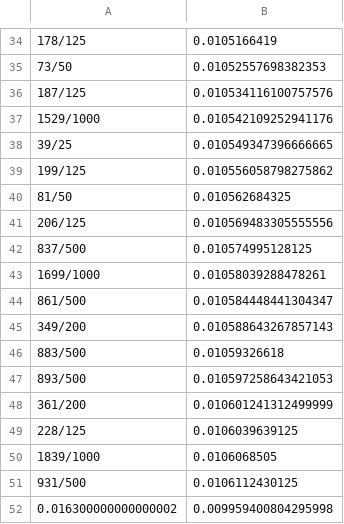
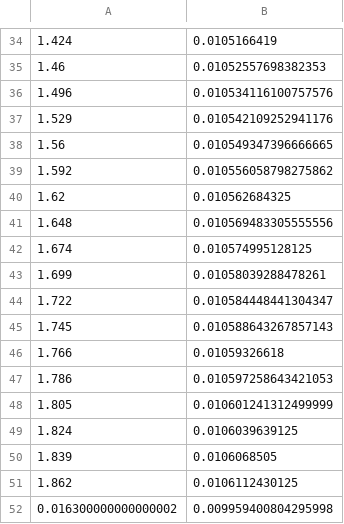
Before and after one commit to turczyneq/hall_measurement, a CSV file: data/Ualong_B_room.csv, drawn as a sheet; only a part is shown, gaps mark what is left out; the diff covers the shown part only.

```diff
--- a/data/Ualong_B_room.csv
+++ b/data/Ualong_B_room.csv
@@ -34,19 +34,19 @@
-"178/125",0.0105166419
-"73/50",0.01052557698382353
-"187/125",0.010534116100757576
-"1529/1000",0.010542109252941176
-"39/25",0.010549347396666665
-"199/125",0.010556058798275862
-"81/50",0.010562684325
-"206/125",0.010569483305555556
-"837/500",0.010574995128125
-"1699/1000",0.01058039288478261
-"861/500",0.010584448441304347
-"349/200",0.010588643267857143
-"883/500",0.01059326618
-"893/500",0.010597258643421053
-"361/200",0.010601241312499999
-"228/125",0.0106039639125
-"1839/1000",0.0106068505
-"931/500",0.0106112430125
+1.424,0.0105166419
+1.46,0.01052557698382353
+1.496,0.010534116100757576
+1.529,0.010542109252941176
+1.56,0.010549347396666665
+1.592,0.010556058798275862
+1.62,0.010562684325
+1.648,0.010569483305555556
+1.674,0.010574995128125
+1.699,0.01058039288478261
+1.722,0.010584448441304347
+1.745,0.010588643267857143
+1.766,0.01059326618
+1.786,0.010597258643421053
+1.805,0.010601241312499999
+1.824,0.0106039639125
+1.839,0.0106068505
+1.862,0.0106112430125
 0.016300000000000002,0.009959400804295998
```
Also changed, not shown: 28 edited cells elsewhere in this file, data/Ualong_B_nitrogen.csv, data/Uhall_B_nitrogen.csv, 5 other files.
